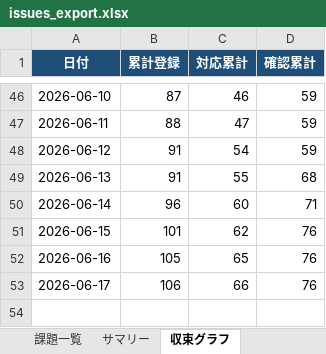
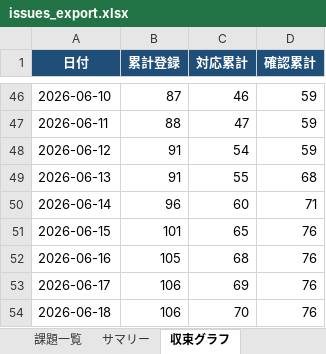
Before and after one commit to JJ1XGO/findsummits, an Excel workbook: mgmt/tracker/reports/issues_export.xlsx, sheet 収束グラフ, drawn as a sheet; only a part is shown, gaps mark what is left out; values as stored, in another font and other column widths than the file's, no borders; charts and pictures not drawn; the diff names each change by its address in the sheet, - before the commit and + after, or states it on an @@ line.

```diff
--- a/mgmt/tracker/reports/issues_export.xlsx (sheet 収束グラフ)
+++ b/mgmt/tracker/reports/issues_export.xlsx (sheet 収束グラフ)
-C51 (対応累計): 62
+C51 (対応累計): 65
-C52 (対応累計): 65
+C52 (対応累計): 68
-C53 (対応累計): 66
+C53 (対応累計): 69
+row 54: 2026-06-18 | 106 | 70 | 76
```
Also changed, not shown: sheet 課題一覧, sheet サマリー, charts or pictures, 3 other files.
